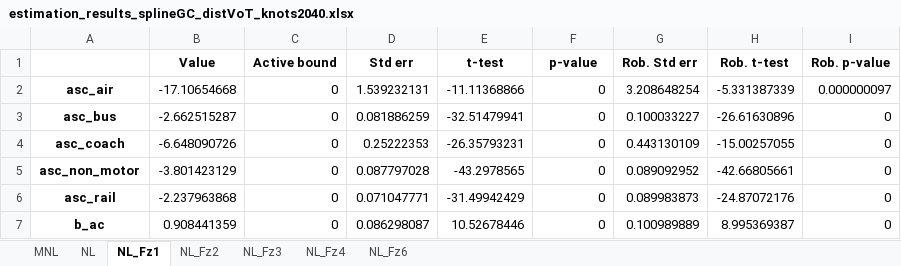
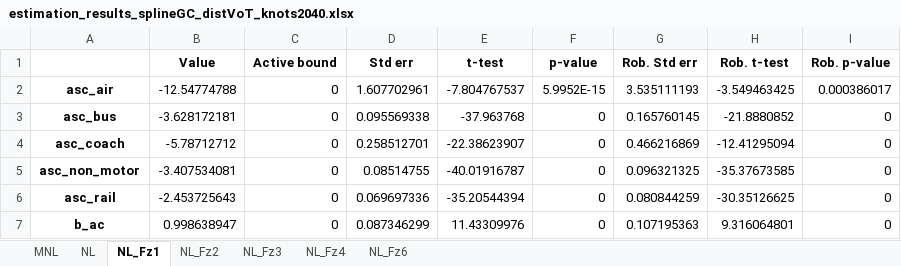
Before and after one commit to maximylius/quetzal_berlin, an Excel workbook: input/estimation_results_splineGC_distVoT_knots2040.xlsx, sheet NL_Fz1, drawn as a sheet; only a part is shown; values as stored, in another font and other column widths than the file's, no borders; the diff covers the shown part only; the diff names each change by its address in the sheet, - before the commit and + after, or states it on an @@ line.

```diff
--- a/input/estimation_results_splineGC_distVoT_knots2040.xlsx (sheet NL_Fz1)
+++ b/input/estimation_results_splineGC_distVoT_knots2040.xlsx (sheet NL_Fz1)
-B2 (Value): -17.10654668
+B2 (Value): -12.54774788
-D2 (Std err): 1.539232131
+D2 (Std err): 1.607702961
-E2 (t-test): -11.11368866
+E2 (t-test): -7.804767537
-F2 (p-value): 0
+F2 (p-value): 5.9952E-15
-G2 (Rob. Std err): 3.208648254
+G2 (Rob. Std err): 3.535111193
-H2 (Rob. t-test): -5.331387339
+H2 (Rob. t-test): -3.549463425
-I2 (Rob. p-value): 0.000000097
+I2 (Rob. p-value): 0.000386017
-B3 (Value): -2.662515287
+B3 (Value): -3.628172181
-D3 (Std err): 0.081886259
+D3 (Std err): 0.095569338
-E3 (t-test): -32.51479941
+E3 (t-test): -37.963768
-G3 (Rob. Std err): 0.100033227
+G3 (Rob. Std err): 0.165760145
-H3 (Rob. t-test): -26.61630896
+H3 (Rob. t-test): -21.8880852
-B4 (Value): -6.648090726
+B4 (Value): -5.78712712
-D4 (Std err): 0.25222353
+D4 (Std err): 0.258512701
-E4 (t-test): -26.35793231
+E4 (t-test): -22.38623907
-G4 (Rob. Std err): 0.443130109
+G4 (Rob. Std err): 0.466216869
-H4 (Rob. t-test): -15.00257055
+H4 (Rob. t-test): -12.41295094
-B5 (Value): -3.801423129
+B5 (Value): -3.407534081
-D5 (Std err): 0.087797028
+D5 (Std err): 0.08514755
-E5 (t-test): -43.2978565
+E5 (t-test): -40.01916787
-G5 (Rob. Std err): 0.089092952
+G5 (Rob. Std err): 0.096321325
-H5 (Rob. t-test): -42.66805661
+H5 (Rob. t-test): -35.37673585
-B6 (Value): -2.237963868
+B6 (Value): -2.453725643
-D6 (Std err): 0.071047771
+D6 (Std err): 0.069697336
-E6 (t-test): -31.49942429
+E6 (t-test): -35.20544394
-G6 (Rob. Std err): 0.089983873
+G6 (Rob. Std err): 0.080844259
-H6 (Rob. t-test): -24.87072176
+H6 (Rob. t-test): -30.35126625
-B7 (Value): 0.908441359
+B7 (Value): 0.998638947
-D7 (Std err): 0.086298087
+D7 (Std err): 0.087346299
-E7 (t-test): 10.52678446
+E7 (t-test): 11.43309976
-G7 (Rob. Std err): 0.100989889
+G7 (Rob. Std err): 0.107195363
-H7 (Rob. t-test): 8.995369387
+H7 (Rob. t-test): 9.316064801
```
Also changed, not shown: 21 edited cells elsewhere in this sheet, sheet NL_Fz2, sheet NL_Fz3, sheet NL_Fz4, sheet NL_Fz6, sheet NL, sheet MNL, 51 other files.
